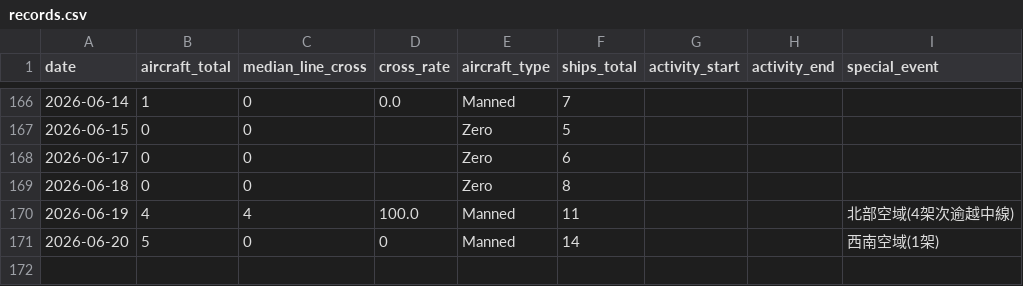
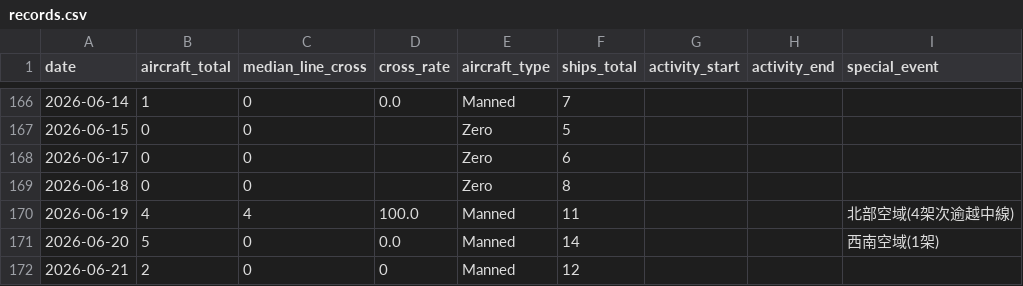
Before and after one commit to lioneer32232002-commits/pla-tracker, a CSV file: data/records.csv, drawn as a sheet; only a part is shown, gaps mark what is left out.

```diff
--- a/data/records.csv
+++ b/data/records.csv
@@ -189,2 +189,3 @@ date,aircraft_total,median_line_cross,cross_rate,aircraft_type,ships_total,activ
 2026-06-19,4,4,100.0,Manned,11,,,北部空域(4架次逾越中線)
-2026-06-20,5,0,0,Manned,14,,,西南空域(1架)
+2026-06-20,5,0,0.0,Manned,14,,,西南空域(1架)
+2026-06-21,2,0,0,Manned,12,,,
```
Also changed, not shown: 7 other files.
